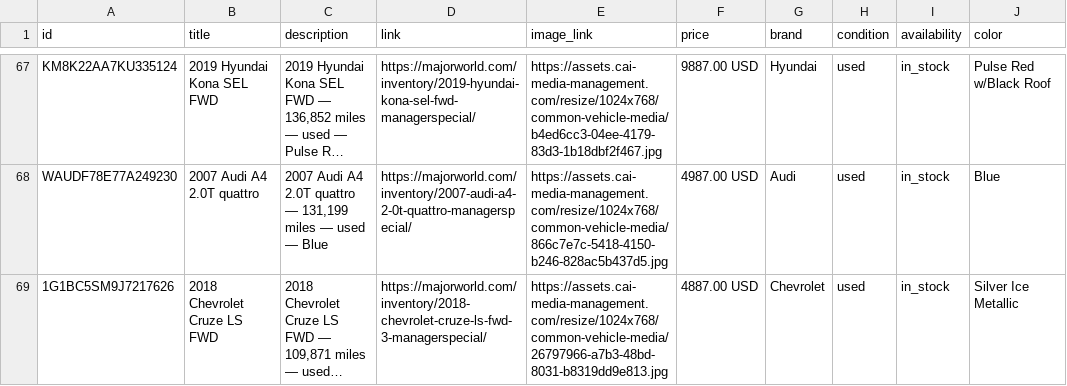
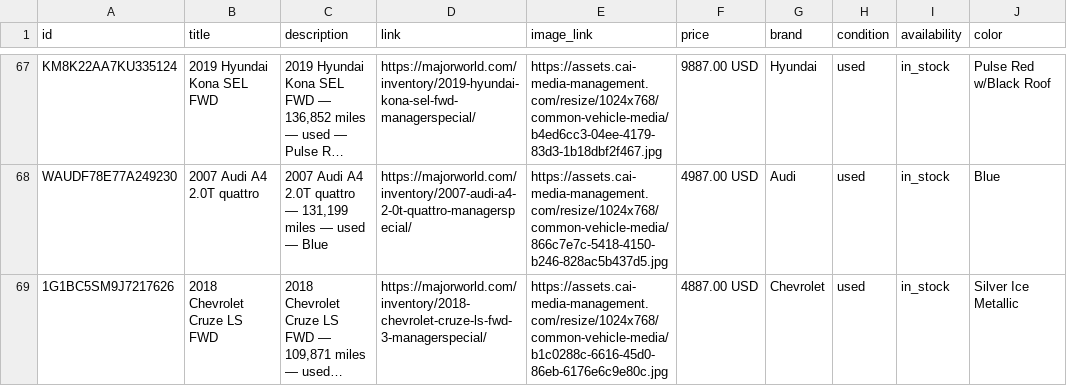
Before and after one commit to orenagassy/MW_feed, a CSV file: reddit_feed.csv, drawn as a sheet; only a part is shown, gaps mark what is left out; long unchanged cells end in …; the diff names each change by its address in the sheet, - before the commit and + after, or states it on an @@ line.

Commit message:
Feed update 2026-10-24 00:50 UTC

```diff
--- a/reddit_feed.csv
+++ b/reddit_feed.csv
-E69 (image_link): https://assets.cai-media-management.com/resize/1024x768/common-vehicle-media/26797966-a7b3-48bd-8031-b8319dd9e813.jpg
+E69 (image_link): https://assets.cai-media-management.com/resize/1024x768/common-vehicle-media/b1c0288c-6616-45d0-86eb-6176e6c9e80c.jpg
```
